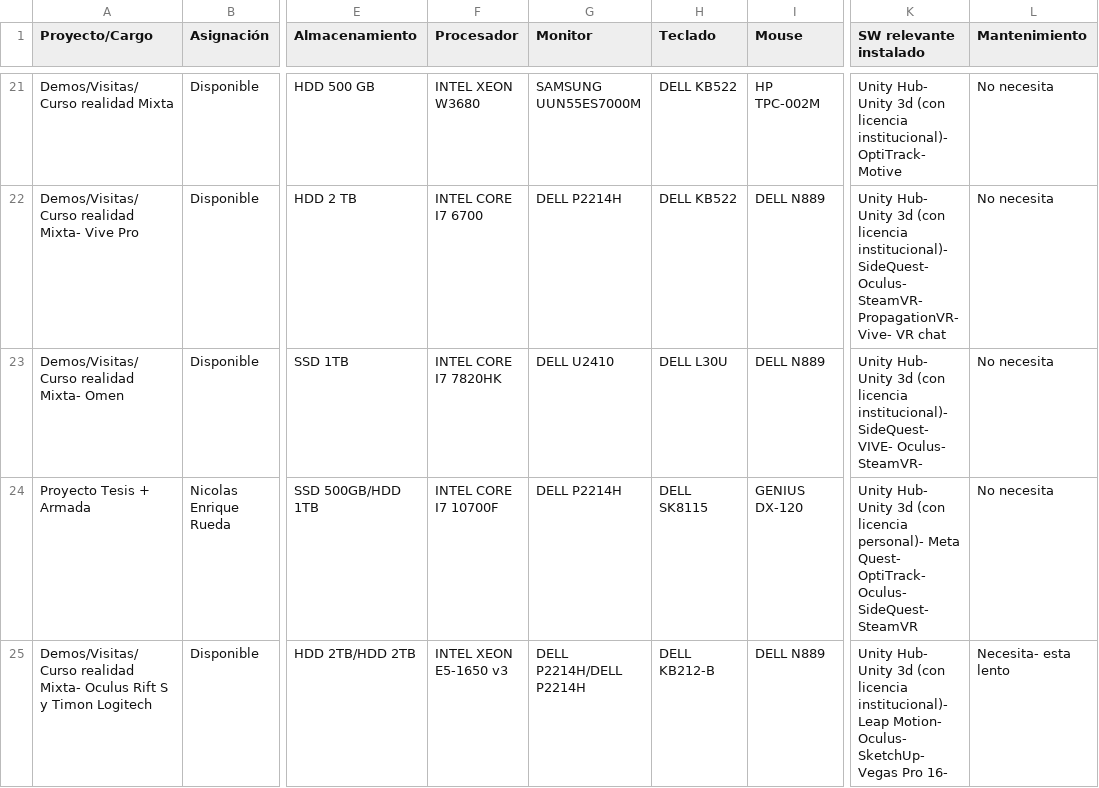
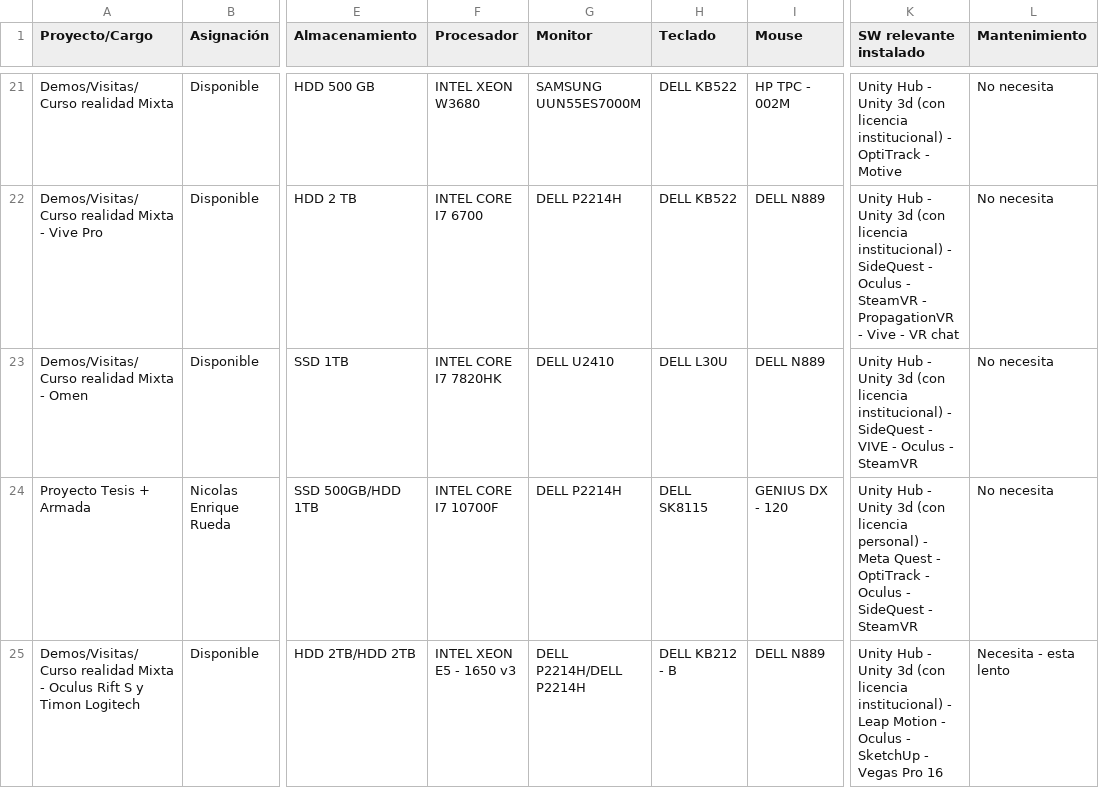
Before and after one commit to imagine-uniandes/ColivriDigitalTwin, a CSV file: Assets/Resources/StaticPCInfo.csv, drawn as a sheet; only a part is shown, gaps mark what is left out; the diff covers the shown part only; the diff names each change by its address in the sheet, - before the commit and + after, or states it on an @@ line.

```diff
--- a/Assets/Resources/StaticPCInfo.csv
+++ b/Assets/Resources/StaticPCInfo.csv
-I21 (Mouse): HP TPC-002M
+I21 (Mouse): HP TPC - 002M
-K21 (SW relevante instalado): Unity Hub- Unity 3d (con licencia institucional)- OptiTrack- Motive
+K21 (SW relevante instalado): Unity Hub - Unity 3d (con licencia institucional) - OptiTrack - Motive
-A22 (Proyecto/Cargo): Demos/Visitas/Curso realidad Mixta- Vive Pro
+A22 (Proyecto/Cargo): Demos/Visitas/Curso realidad Mixta - Vive Pro
-K22 (SW relevante instalado): Unity Hub- Unity 3d (con licencia institucional)- SideQuest- Oculus- SteamVR- PropagationVR- Vive- VR chat
+K22 (SW relevante instalado): Unity Hub - Unity 3d (con licencia institucional) - SideQuest - Oculus - SteamVR - PropagationVR - Vive - VR chat
-A23 (Proyecto/Cargo): Demos/Visitas/Curso realidad Mixta- Omen
+A23 (Proyecto/Cargo): Demos/Visitas/Curso realidad Mixta - Omen
-K23 (SW relevante instalado): Unity Hub- Unity 3d (con licencia institucional)- SideQuest- VIVE- Oculus- SteamVR-
+K23 (SW relevante instalado): Unity Hub - Unity 3d (con licencia institucional) - SideQuest - VIVE - Oculus - SteamVR
-I24 (Mouse): GENIUS DX-120
+I24 (Mouse): GENIUS DX - 120
-K24 (SW relevante instalado): Unity Hub- Unity 3d (con licencia personal)- Meta Quest- OptiTrack- Oculus- SideQuest- SteamVR
+K24 (SW relevante instalado): Unity Hub - Unity 3d (con licencia personal) - Meta Quest - OptiTrack - Oculus - SideQuest - SteamVR
-A25 (Proyecto/Cargo): Demos/Visitas/Curso realidad Mixta- Oculus Rift…
+A25 (Proyecto/Cargo): Demos/Visitas/Curso realidad Mixta - Oculus Rift…
-F25 (Procesador): INTEL XEON E5-1650 v3
+F25 (Procesador): INTEL XEON E5 - 1650 v3
-H25 (Teclado): DELL KB212-B
+H25 (Teclado): DELL KB212 - B
-K25 (SW relevante instalado): Unity Hub- Unity 3d (con licencia institucional)- Leap Motion- Oculus- SketchUp- Vegas Pro 16-
+K25 (SW relevante instalado): Unity Hub - Unity 3d (con licencia institucional) - Leap Motion - Oculus - SketchUp - Vegas Pro 16
-L25 (Mantenimiento): Necesita- esta lento
+L25 (Mantenimiento): Necesita - esta lento
```
Also changed, not shown: 43 edited cells elsewhere in this file, 1 other file.
